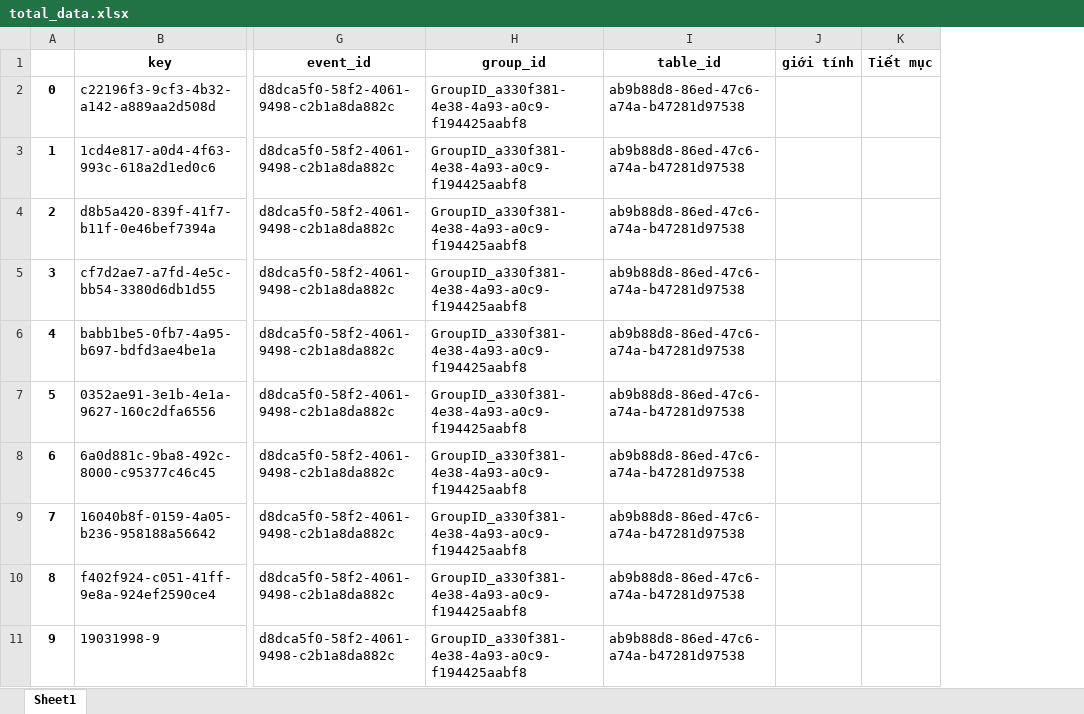
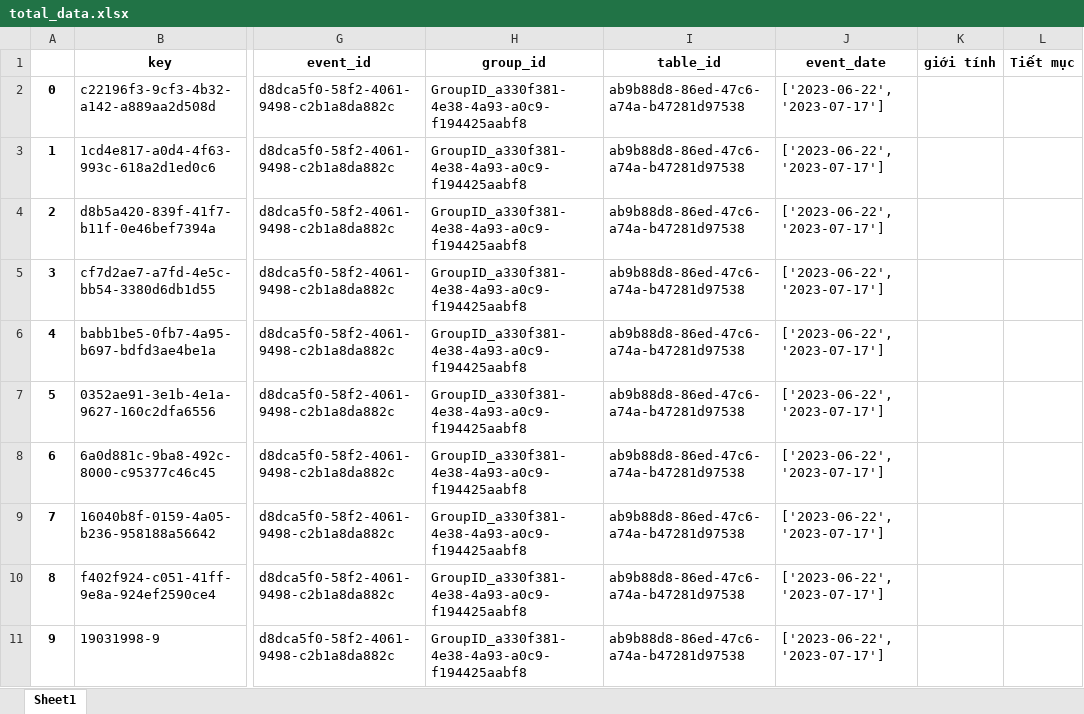
Before and after one commit to luonghuuthanhnam/working_app_python_backend, an Excel workbook: app/total_data.xlsx, sheet Sheet1, drawn as a sheet; only a part is shown, gaps mark what is left out; values as stored, in another font and other column widths than the file's, no borders; the diff names each change by its address in the sheet, - before the commit and + after, or states it on an @@ line.

```diff
--- a/app/total_data.xlsx (sheet Sheet1)
+++ b/app/total_data.xlsx (sheet Sheet1)
+column J (event_date), rows 2-11: all ['2023-06-22', '2023-07-17']
```
Also changed, not shown: app/database/event/event_db.xlsx, 8 other files.
